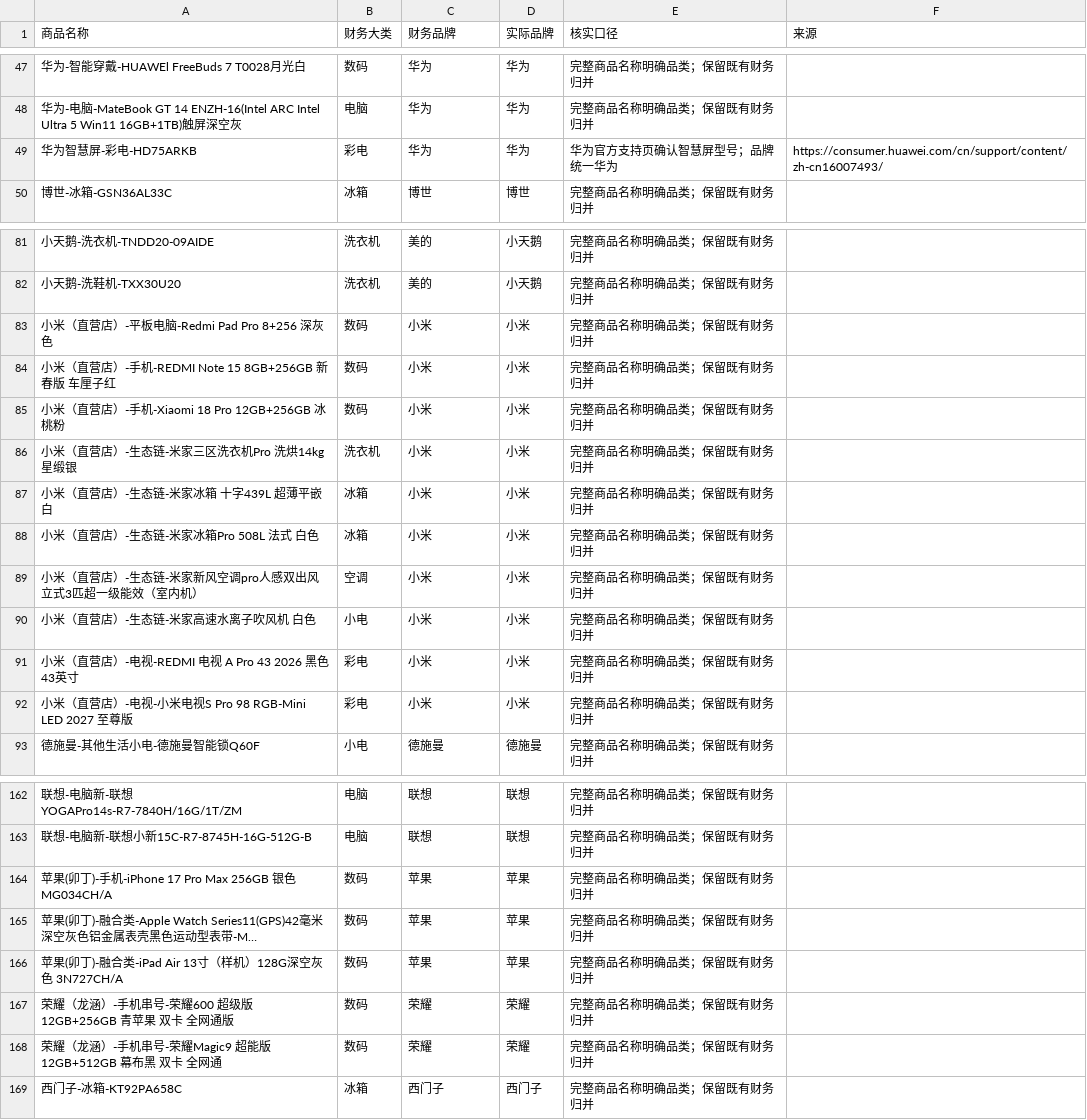
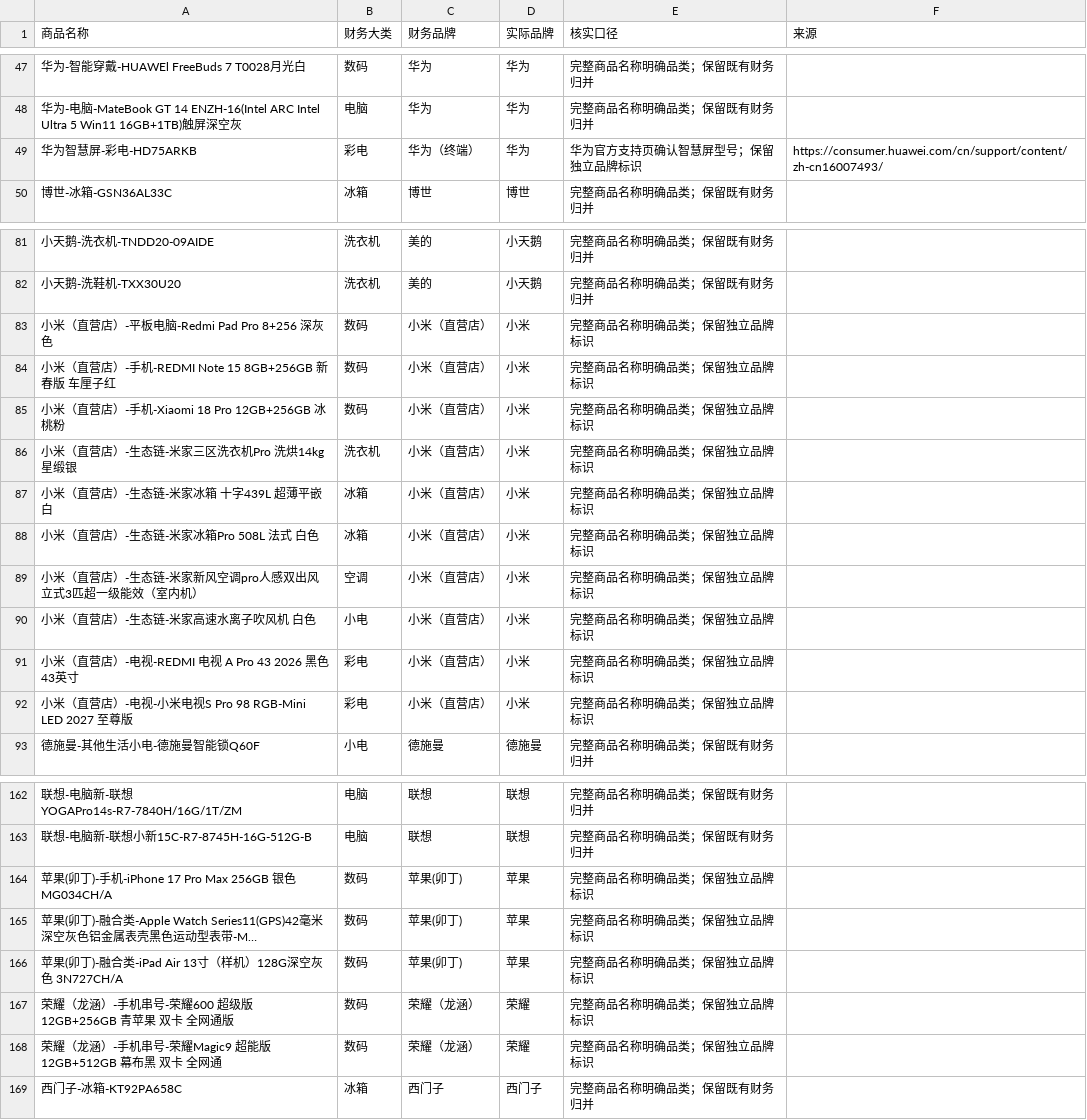
Before and after one commit to pinume/hjm, a TSV file: src/utils/sales_products.tsv, drawn as a sheet; only a part is shown, gaps mark what is left out; long unchanged cells end in …; the diff covers the shown part only; the diff names each change by its address in the sheet, - before the commit and + after, or states it on an @@ line.

```diff
--- a/src/utils/sales_products.tsv
+++ b/src/utils/sales_products.tsv
-C49 (财务品牌): 华为
+C49 (财务品牌): 华为（终端）
-E49 (核实口径): 华为官方支持页确认智慧屏型号；品牌统一华为
+E49 (核实口径): 华为官方支持页确认智慧屏型号；保留独立品牌标识
-C83:C92 (财务品牌): 小米
+C83:C92 (财务品牌): 小米（直营店）
-E83:E92 (核实口径): 完整商品名称明确品类；保留既有财务归并
+E83:E92 (核实口径): 完整商品名称明确品类；保留独立品牌标识
-C164:C166 (财务品牌): 苹果
+C164:C166 (财务品牌): 苹果(卯丁)
-E164:E168 (核实口径): 完整商品名称明确品类；保留既有财务归并
+E164:E168 (核实口径): 完整商品名称明确品类；保留独立品牌标识
-C167:C168 (财务品牌): 荣耀
+C167:C168 (财务品牌): 荣耀（龙涵）
```
Also changed, not shown: 44 edited cells elsewhere in this file, 42 other files.
